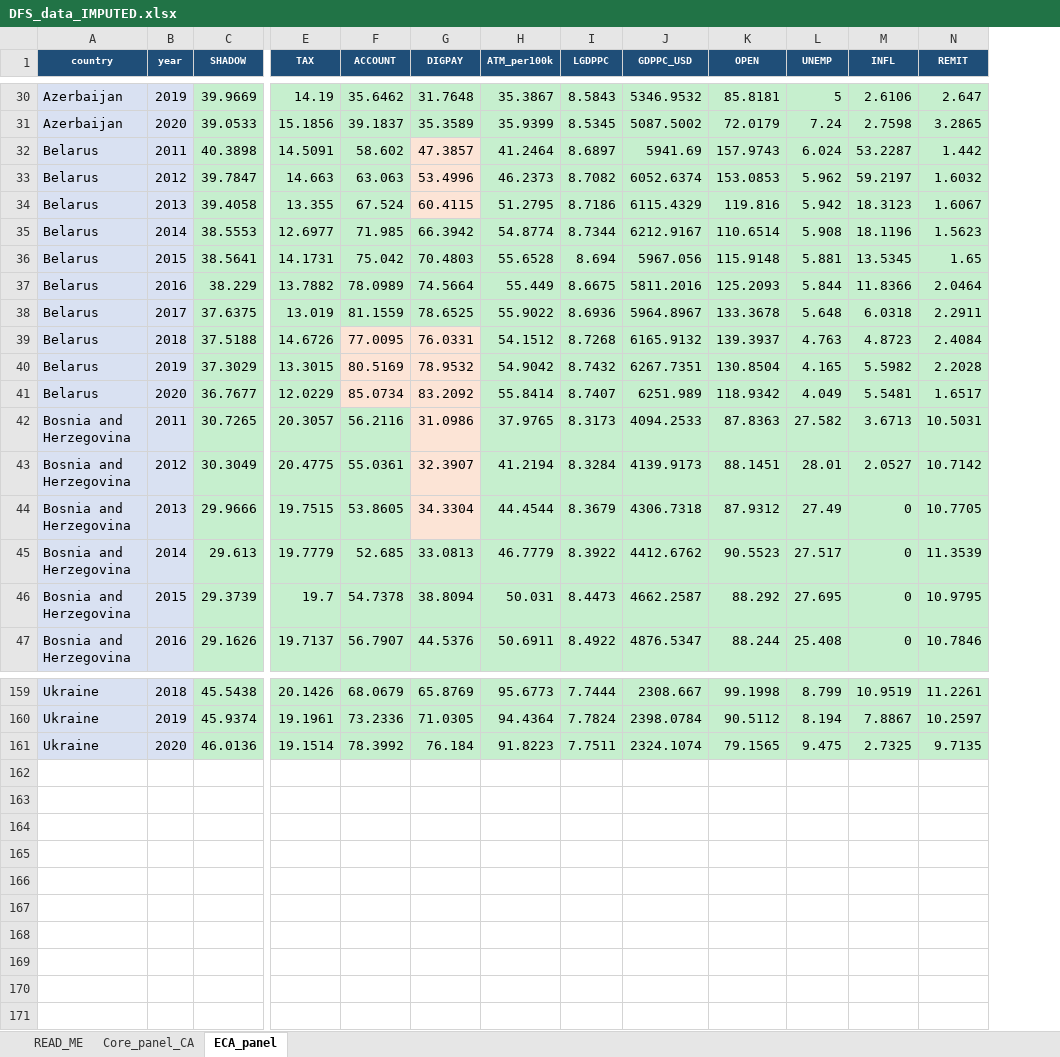
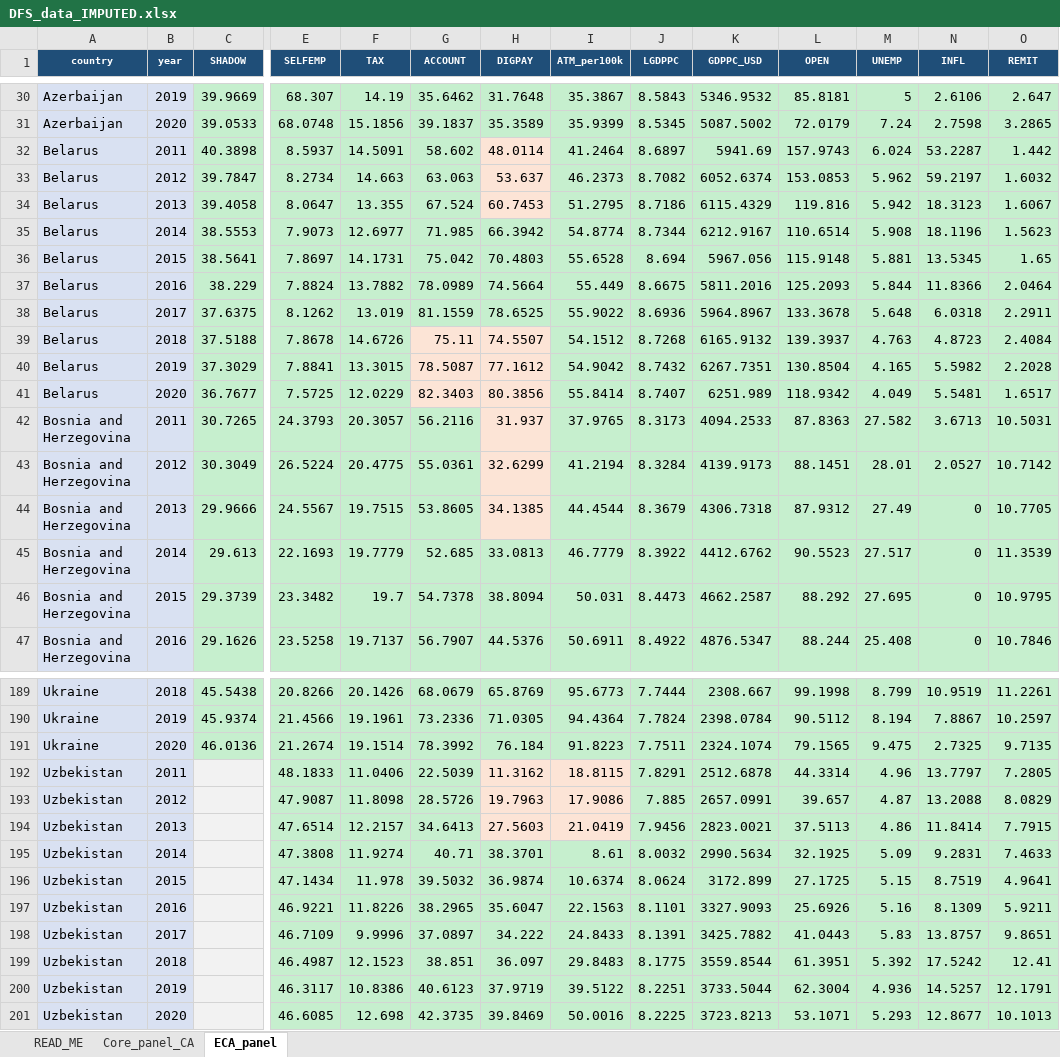
Before and after one commit to shazam2021shamshod-droid/nav, an Excel workbook: DFS_data_IMPUTED.xlsx, sheet ECA_panel, drawn as a sheet; only a part is shown, gaps mark what is left out; values as stored, in another font and other column widths than the file's, no borders; addresses are those after the commit; rows hold the shown columns only; the diff covers the shown part only; the diff names each change by its address in the sheet, - before the commit and + after, or states it on an @@ line.

Commit message:
Include Uzbekistan & Turkmenistan via self-employment informality proxy
- Fetched self-employment (% employment, ILO modelled, WB SL.EMP.SELF.ZS) for all
  countries; fully observed 2004-2022 incl. UZB & TKM
- Rebuilt imputed panel with all 5 Central Asian republics (Core: 5x10=50 rows)
  and full 20-country ECA panel (200 rows)
- SELFEMP added as the relative informality measure that covers UZB/TKM;
  SHADOW (DGE) kept where it exists, left blank (never imputed) for UZB/TKM/MNE/SRB
- Findex interpolated; scattered control gaps via bounded MICE

```diff
--- a/DFS_data_IMPUTED.xlsx (sheet ECA_panel)
+++ b/DFS_data_IMPUTED.xlsx (sheet ECA_panel)
+column E (SELFEMP), rows 30-47: 68.307 | 68.0748 | 8.5937 | 8.2734 | 8.0647 | 7.9073 | 7.8697 | 7.8824 | 8.1262 | 7.8678 | 7.8841 | 7.5725 | 24.3793 | 26.5224 | 24.5567 | 22.1693 | 23.3482 | 23.5258; rows 189-191: 20.8266 | 21.4566 | 21.2674
-H32 (DIGPAY): 47.3857
+H32 (DIGPAY): 48.0114
-H33 (DIGPAY): 53.4996
+H33 (DIGPAY): 53.637
-H34 (DIGPAY): 60.4115
+H34 (DIGPAY): 60.7453
-G39 (ACCOUNT): 77.0095
+G39 (ACCOUNT): 75.11
-H39 (DIGPAY): 76.0331
+H39 (DIGPAY): 74.5507
-G40 (ACCOUNT): 80.5169
+G40 (ACCOUNT): 78.5087
-H40 (DIGPAY): 78.9532
+H40 (DIGPAY): 77.1612
-G41 (ACCOUNT): 85.0734
+G41 (ACCOUNT): 82.3403
-H41 (DIGPAY): 83.2092
+H41 (DIGPAY): 80.3856
-H42 (DIGPAY): 31.0986
+H42 (DIGPAY): 31.937
-H43 (DIGPAY): 32.3907
+H43 (DIGPAY): 32.6299
-H44 (DIGPAY): 34.3304
+H44 (DIGPAY): 34.1385
+row 192: Uzbekistan | 2011 |  | 48.1833 | 11.0406 | 22.5039 | 11.3162 | 18.8115 | 7.8291 | 2512.6878 | 44.3314 | 4.96 | 13.7797 | 7.2805
+row 193: Uzbekistan | 2012 |  | 47.9087 | 11.8098 | 28.5726 | 19.7963 | 17.9086 | 7.885 | 2657.0991 | 39.657 | 4.87 | 13.2088 | 8.0829
+row 194: Uzbekistan | 2013 |  | 47.6514 | 12.2157 | 34.6413 | 27.5603 | 21.0419 | 7.9456 | 2823.0021 | 37.5113 | 4.86 | 11.8414 | 7.7915
+row 195: Uzbekistan | 2014 |  | 47.3808 | 11.9274 | 40.71 | 38.3701 | 8.61 | 8.0032 | 2990.5634 | 32.1925 | 5.09 | 9.2831 | 7.4633
+row 196: Uzbekistan | 2015 |  | 47.1434 | 11.978 | 39.5032 | 36.9874 | 10.6374 | 8.0624 | 3172.899 | 27.1725 | 5.15 | 8.7519 | 4.9641
+row 197: Uzbekistan | 2016 |  | 46.9221 | 11.8226 | 38.2965 | 35.6047 | 22.1563 | 8.1101 | 3327.9093 | 25.6926 | 5.16 | 8.1309 | 5.9211
+row 198: Uzbekistan | 2017 |  | 46.7109 | 9.9996 | 37.0897 | 34.222 | 24.8433 | 8.1391 | 3425.7882 | 41.0443 | 5.83 | 13.8757 | 9.8651
+row 199: Uzbekistan | 2018 |  | 46.4987 | 12.1523 | 38.851 | 36.097 | 29.8483 | 8.1775 | 3559.8544 | 61.3951 | 5.392 | 17.5242 | 12.41
+row 200: Uzbekistan | 2019 |  | 46.3117 | 10.8386 | 40.6123 | 37.9719 | 39.5122 | 8.2251 | 3733.5044 | 62.3004 | 4.936 | 14.5257 | 12.1791
+row 201: Uzbekistan | 2020 |  | 46.6085 | 12.698 | 42.3735 | 39.8469 | 50.0016 | 8.2225 | 3723.8213 | 53.1071 | 5.293 | 12.8677 | 10.1013
```
Also changed, not shown: 30 added rows and 47 edited cells elsewhere in this sheet, sheet Core_panel_CA, sheet READ_ME, 5 other files.
